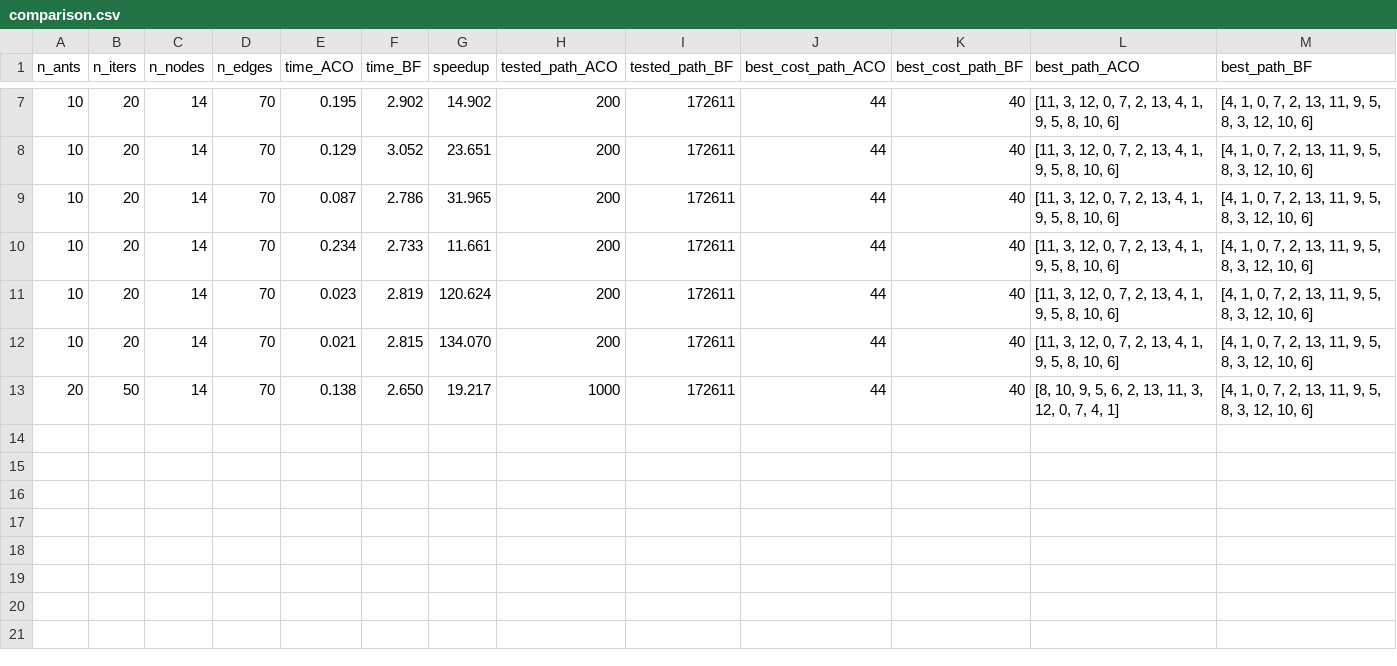
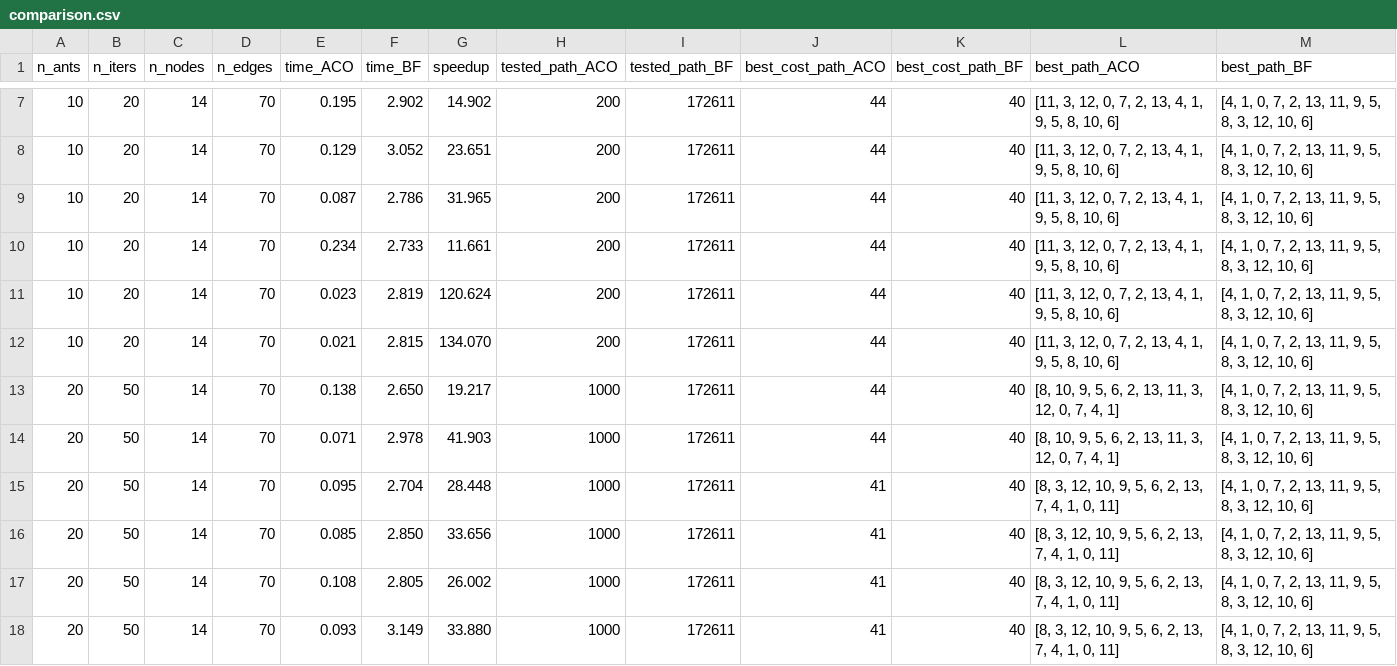
Before and after one commit to GiammarcoVadacchino/ProjectAI, a CSV file: results/comparison.csv, drawn as a sheet; only a part is shown, gaps mark what is left out.

```diff
--- a/results/comparison.csv
+++ b/results/comparison.csv
@@ -13 +13,6 @@ n_ants,n_iters,n_nodes,n_edges,time_ACO,time_BF,speedup,tested_path_ACO,tested_p
 20,50,14,70,0.138,2.650,19.217,1000,172611,44,40,"[8, 10, 9, 5, 6, 2, 13, 11, 3, 12, 0, 7, 4, 1]","[4, 1, 0, 7, 2, 13, 11, 9, 5, 8, 3, 12, 10, 6]"
+20,50,14,70,0.071,2.978,41.903,1000,172611,44,40,"[8, 10, 9, 5, 6, 2, 13, 11, 3, 12, 0, 7, 4, 1]","[4, 1, 0, 7, 2, 13, 11, 9, 5, 8, 3, 12, 10, 6]"
+20,50,14,70,0.095,2.704,28.448,1000,172611,41,40,"[8, 3, 12, 10, 9, 5, 6, 2, 13, 7, 4, 1, 0, 11]","[4, 1, 0, 7, 2, 13, 11, 9, 5, 8, 3, 12, 10, 6]"
+20,50,14,70,0.085,2.850,33.656,1000,172611,41,40,"[8, 3, 12, 10, 9, 5, 6, 2, 13, 7, 4, 1, 0, 11]","[4, 1, 0, 7, 2, 13, 11, 9, 5, 8, 3, 12, 10, 6]"
+20,50,14,70,0.108,2.805,26.002,1000,172611,41,40,"[8, 3, 12, 10, 9, 5, 6, 2, 13, 7, 4, 1, 0, 11]","[4, 1, 0, 7, 2, 13, 11, 9, 5, 8, 3, 12, 10, 6]"
+20,50,14,70,0.093,3.149,33.880,1000,172611,41,40,"[8, 3, 12, 10, 9, 5, 6, 2, 13, 7, 4, 1, 0, 11]","[4, 1, 0, 7, 2, 13, 11, 9, 5, 8, 3, 12, 10, 6]"
```
Also changed, not shown: 1 other file.
